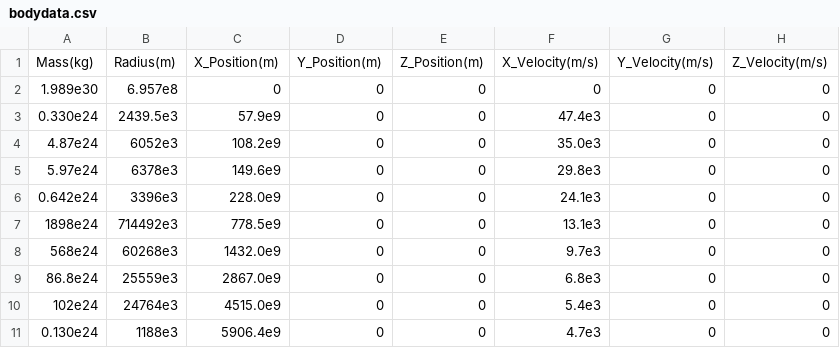
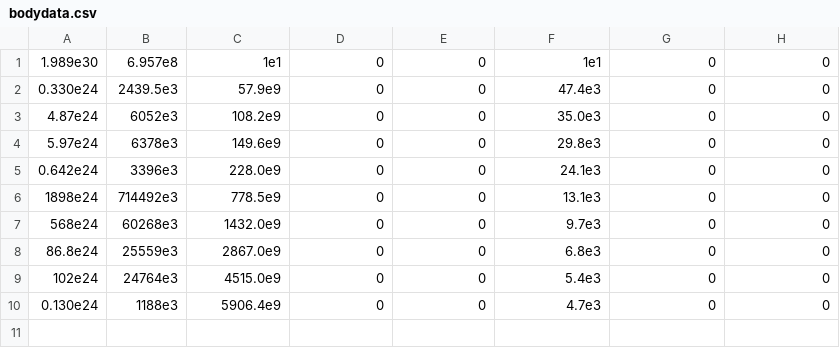
Before and after one commit to OYoung07/EECS147-Project, a CSV file: bodydata.csv, drawn as a sheet.

```diff
--- a/bodydata.csv
+++ b/bodydata.csv
@@ -1,3 +1,2 @@
-Mass(kg),Radius(m),X_Position(m),Y_Position(m),Z_Position(m),X_Velocity(m/s),Y_Velocity(m/s),Z_Velocity(m/s)
-1.989e30,6.957e8,0,0,0,0,0,0
+1.989e30,6.957e8,1e1,0,0,1e1,0,0
 0.330e24,2439.5e3,57.9e9,0,0,47.4e3,0,0
```
Also changed, not shown: 1 other file.
